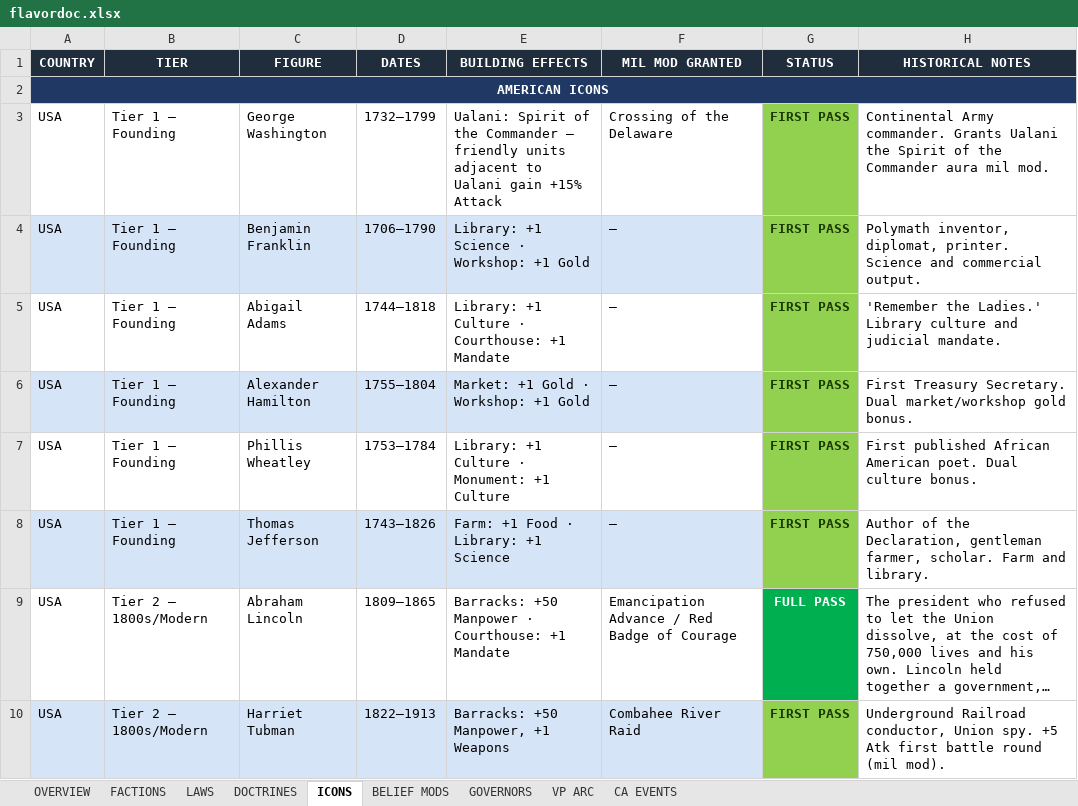
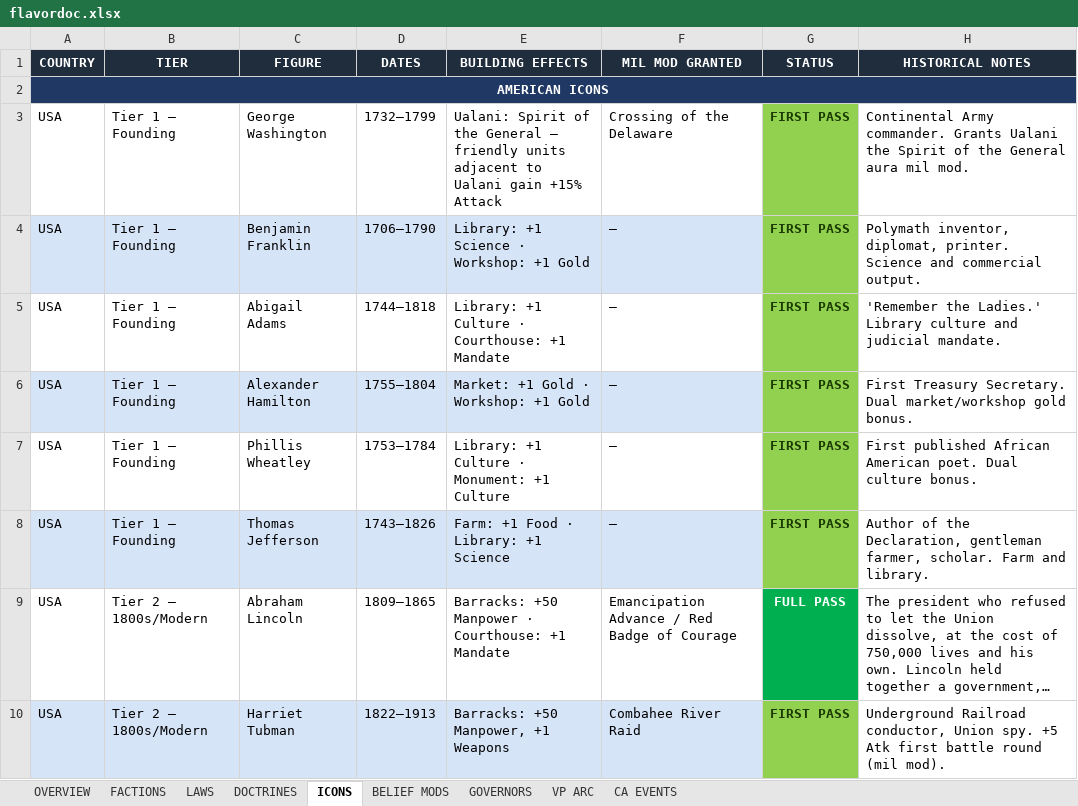
Before and after one commit to etherthegreat/mostupdatedfarsword, an Excel workbook: flavordoc.xlsx, sheet ICONS, drawn as a sheet; only a part is shown; long unchanged cells end in …; values as stored, in another font and other column widths than the file's, no borders; the diff names each change by its address in the sheet, - before the commit and + after, or states it on an @@ line.

```diff
--- a/flavordoc.xlsx (sheet ICONS)
+++ b/flavordoc.xlsx (sheet ICONS)
-E3 (BUILDING EFFECTS): …of the Commander — friendly…
+E3 (BUILDING EFFECTS): …of the General — friendly…
-H3 (HISTORICAL NOTES): …of the Commander aura mil…
+H3 (HISTORICAL NOTES): …of the General aura mil…
```
Also changed, not shown: sheet BELIEF MODS, 1 other file.
